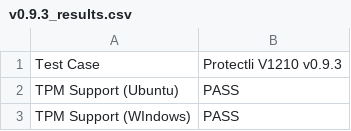
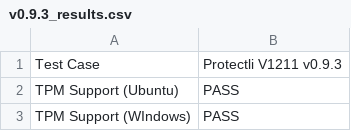
Before and after one commit to Dasharo/osfv-results, a CSV file: boards/Protectli/JSL_v1000/JSL_V1211/v0.9.3_results.csv, drawn as a sheet; only a part is shown.

Commit message:
Update v0.9.3_results.csv

```diff
--- a/boards/Protectli/JSL_v1000/JSL_V1211/v0.9.3_results.csv
+++ b/boards/Protectli/JSL_v1000/JSL_V1211/v0.9.3_results.csv
@@ -1,2 +1,2 @@
-Test Case,Protectli V1210 v0.9.3
+Test Case,Protectli V1211 v0.9.3
 TPM Support (Ubuntu),PASS
```
